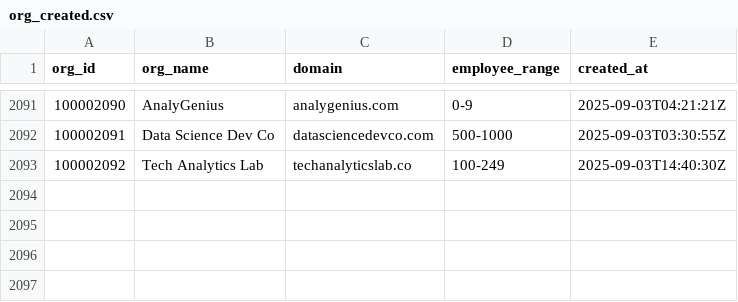
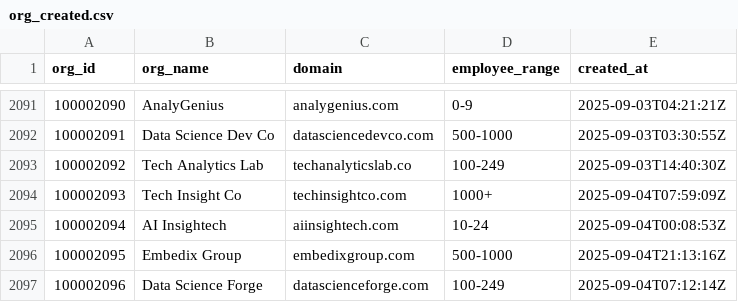
Before and after one commit to datafold/demo, a CSV file: datagen/org_created.csv, drawn as a sheet; only a part is shown, gaps mark what is left out.

```diff
--- a/datagen/org_created.csv
+++ b/datagen/org_created.csv
@@ -2093 +2093,5 @@ org_id,org_name,domain,employee_range,created_at
 100002092,Tech Analytics Lab,techanalyticslab.co,100-249,2025-09-03T14:40:30Z
+100002093,Tech Insight Co,techinsightco.com,1000+,2025-09-04T07:59:09Z
+100002094,AI Insightech,aiinsightech.com,10-24,2025-09-04T00:08:53Z
+100002095,Embedix Group,embedixgroup.com,500-1000,2025-09-04T21:13:16Z
+100002096,Data Science Forge,datascienceforge.com,100-249,2025-09-04T07:12:14Z
```
Also changed, not shown: datagen/org_created_broken.csv, datagen/user_created.csv, 12 other files.
